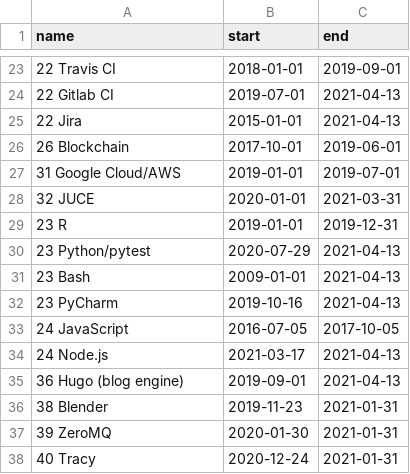
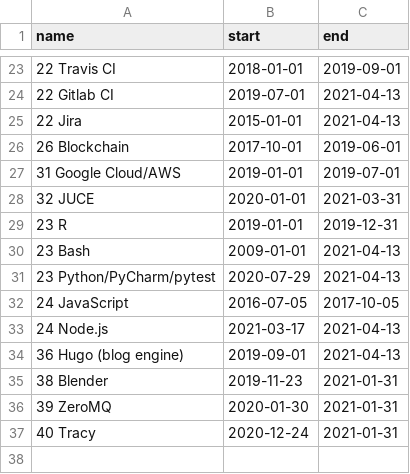
Before and after one commit to deanturpin/skills, a CSV file: skills.csv, drawn as a sheet; only a part is shown, gaps mark what is left out.

Commit message:
Consolidate python

```diff
--- a/skills.csv
+++ b/skills.csv
@@ -29,5 +29,4 @@ name,start,end
 23 R,2019-01-01,2019-12-31
-23 Python/pytest,2020-07-29,2021-04-13
 23 Bash,2009-01-01,2021-04-13
-23 PyCharm,2019-10-16,2021-04-13
+23 Python/PyCharm/pytest,2020-07-29,2021-04-13
 24 JavaScript,2016-07-05,2017-10-05
```
